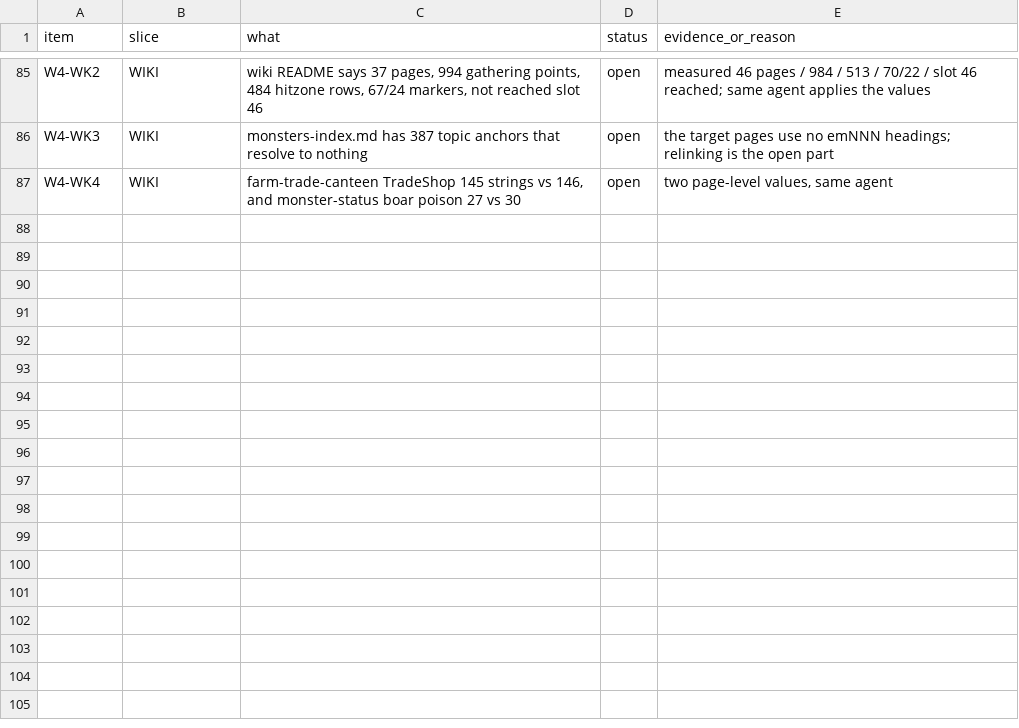
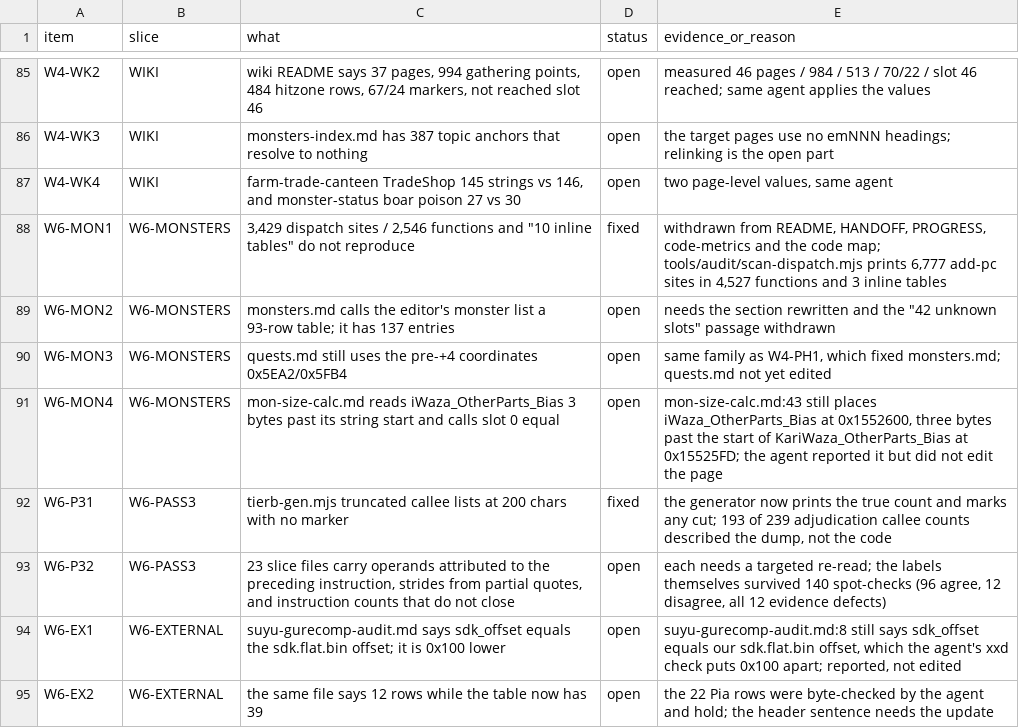
Before and after one commit to Twelve-eight/MHGU, a TSV file: docs/analysis/audit/LINK-STATUS.tsv, drawn as a sheet; only a part is shown, gaps mark what is left out; the diff names each change by its address in the sheet, - before the commit and + after, or states it on an @@ line.

Commit message:
The ledger now carries the second sweep's findings, and two rows that had been marked fixed on the strength of a report rather than an edit are corrected: the size-calculation page still places a name three bytes past its own string, and the suyu audit still equates two coordinates that are 0x100 apart. Both were reported and neither was edited, which is exactly the failure the ledger exists to catch

```diff
--- a/docs/analysis/audit/LINK-STATUS.tsv
+++ b/docs/analysis/audit/LINK-STATUS.tsv
+row 88: W6-MON1 | W6-MONSTERS | 3,429 dispatch sites / 2,546 functions and "10 inline tables" do not reproduce | fixed | withdrawn from README, HANDOFF, PROGRESS, code-metrics and the code map; tools/audit/scan-dispatch.mjs prints 6,777 add-pc sites in 4,527 functions and 3 inline tables
+row 89: W6-MON2 | W6-MONSTERS | monsters.md calls the editor's monster list a 93-row table; it has 137 entries | open | needs the section rewritten and the "42 unknown slots" passage withdrawn
+row 90: W6-MON3 | W6-MONSTERS | quests.md still uses the pre-+4 coordinates 0x5EA2/0x5FB4 | open | same family as W4-PH1, which fixed monsters.md; quests.md not yet edited
+row 91: W6-MON4 | W6-MONSTERS | mon-size-calc.md reads iWaza_OtherParts_Bias 3 bytes past its string start and calls slot 0 equal | open | mon-size-calc.md:43 still places iWaza_OtherParts_Bias at 0x1552600, three bytes past the start of KariWaza_OtherParts_Bias at 0x15525FD; the agent reported it but did not edit the page
+row 92: W6-P31 | W6-PASS3 | tierb-gen.mjs truncated callee lists at 200 chars with no marker | fixed | the generator now prints the true count and marks any cut; 193 of 239 adjudication callee counts described the dump, not the code
+row 93: W6-P32 | W6-PASS3 | 23 slice files carry operands attributed to the preceding instruction, strides from partial quotes, and instruction counts that do not close | open | each needs a targeted re-read; the labels themselves survived 140 spot-checks (96 agree, 12 disagree, all 12 evidence defects)
+row 94: W6-EX1 | W6-EXTERNAL | suyu-gurecomp-audit.md says sdk_offset equals the sdk.flat.bin offset; it is 0x100 lower | open | suyu-gurecomp-audit.md:8 still says sdk_offset equals our sdk.flat.bin offset, which the agent's xxd check puts 0x100 apart; reported, not edited
+row 95: W6-EX2 | W6-EXTERNAL | the same file says 12 rows while the table now has 39 | open | the 22 Pia rows were byte-checked by the agent and hold; the header sentence needs the update
```
Also changed, not shown: 2 other files.
